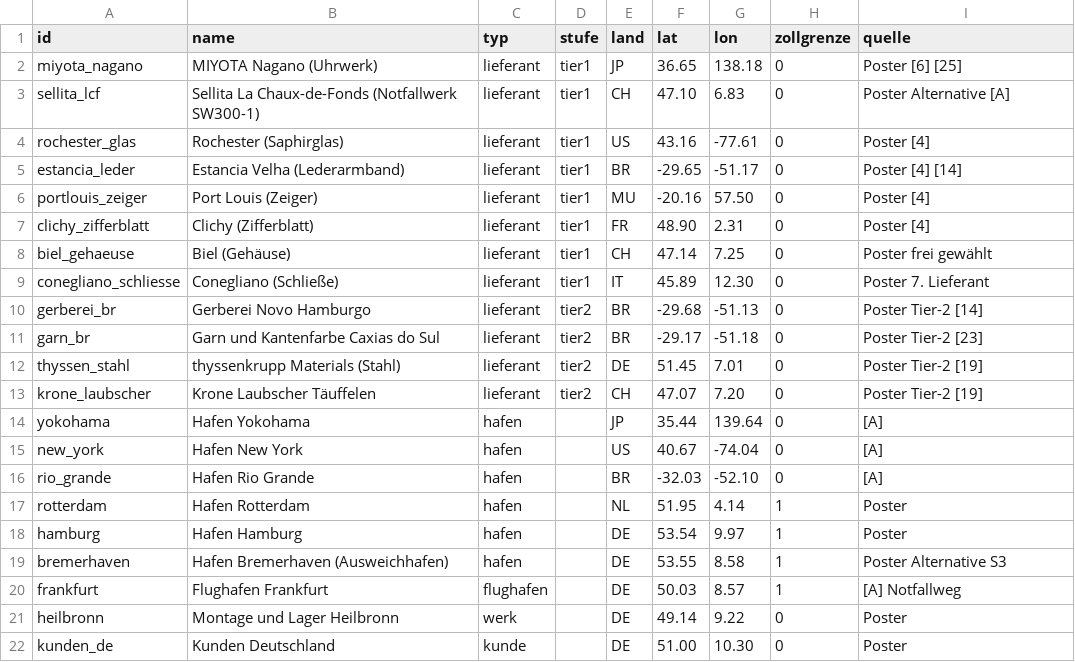
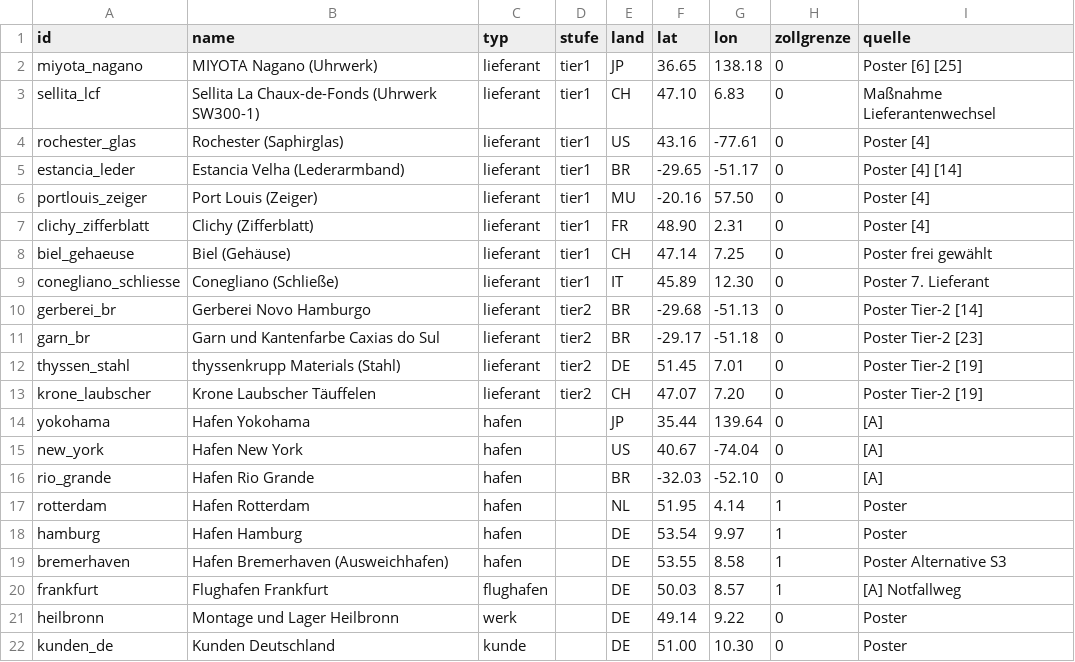
Before and after one commit to NoahScharly/SCM-Simulationssoftware, a CSV file: config/nodes.csv, drawn as a sheet.

```diff
--- a/config/nodes.csv
+++ b/config/nodes.csv
@@ -2,3 +2,3 @@ id,name,typ,stufe,land,lat,lon,zollgrenze,quelle
 miyota_nagano,MIYOTA Nagano (Uhrwerk),lieferant,tier1,JP,36.65,138.18,0,Poster [6] [25]
-sellita_lcf,Sellita La Chaux-de-Fonds (Notfallwerk SW300-1),lieferant,tier1,CH,47.10,6.83,0,Poster Alternative [A]
+sellita_lcf,Sellita La Chaux-de-Fonds (Uhrwerk SW300-1),lieferant,tier1,CH,47.10,6.83,0,Maßnahme Lieferantenwechsel
 rochester_glas,Rochester (Saphirglas),lieferant,tier1,US,43.16,-77.61,0,Poster [4]
```
Also changed, not shown: config/suppliers.csv, 16 other files.
